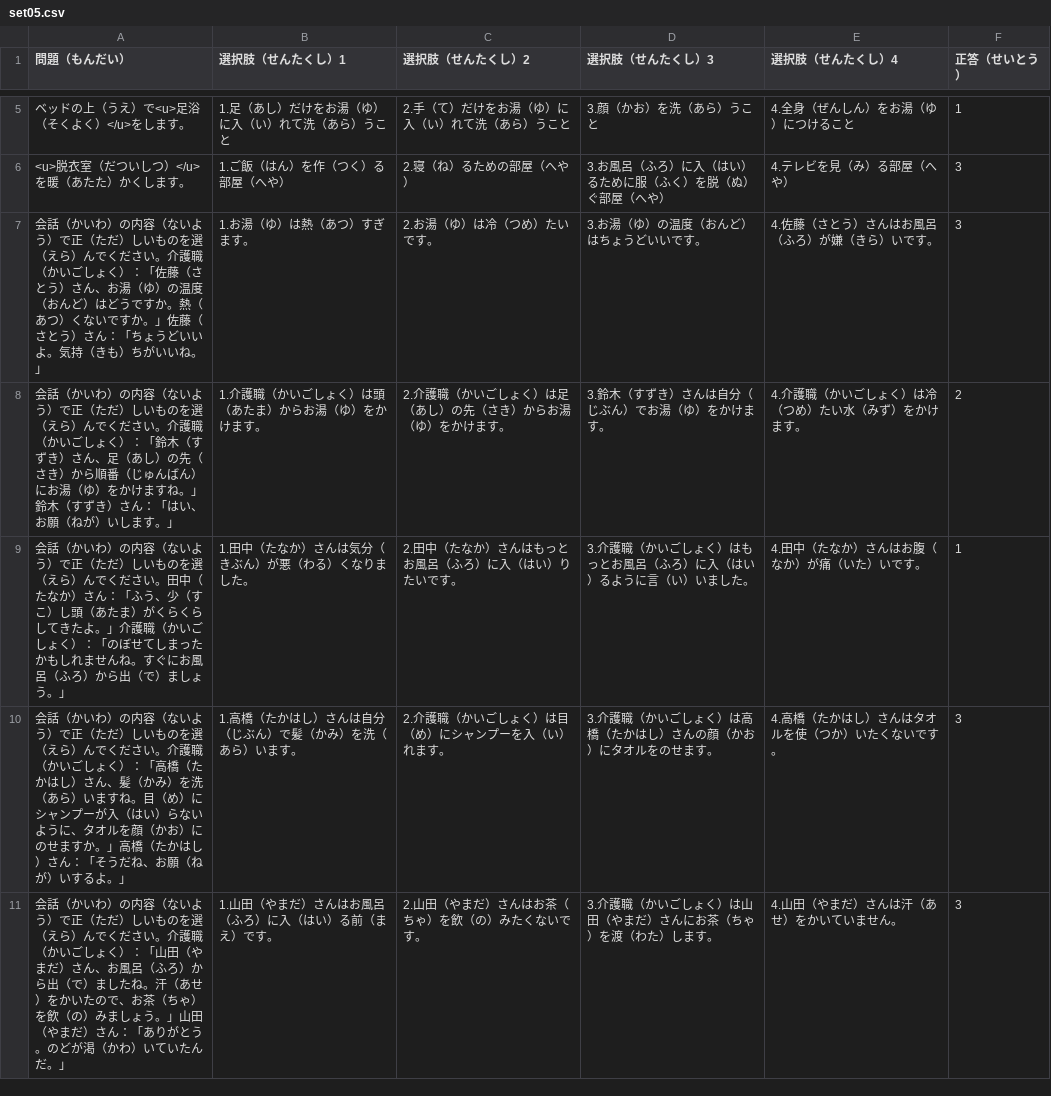
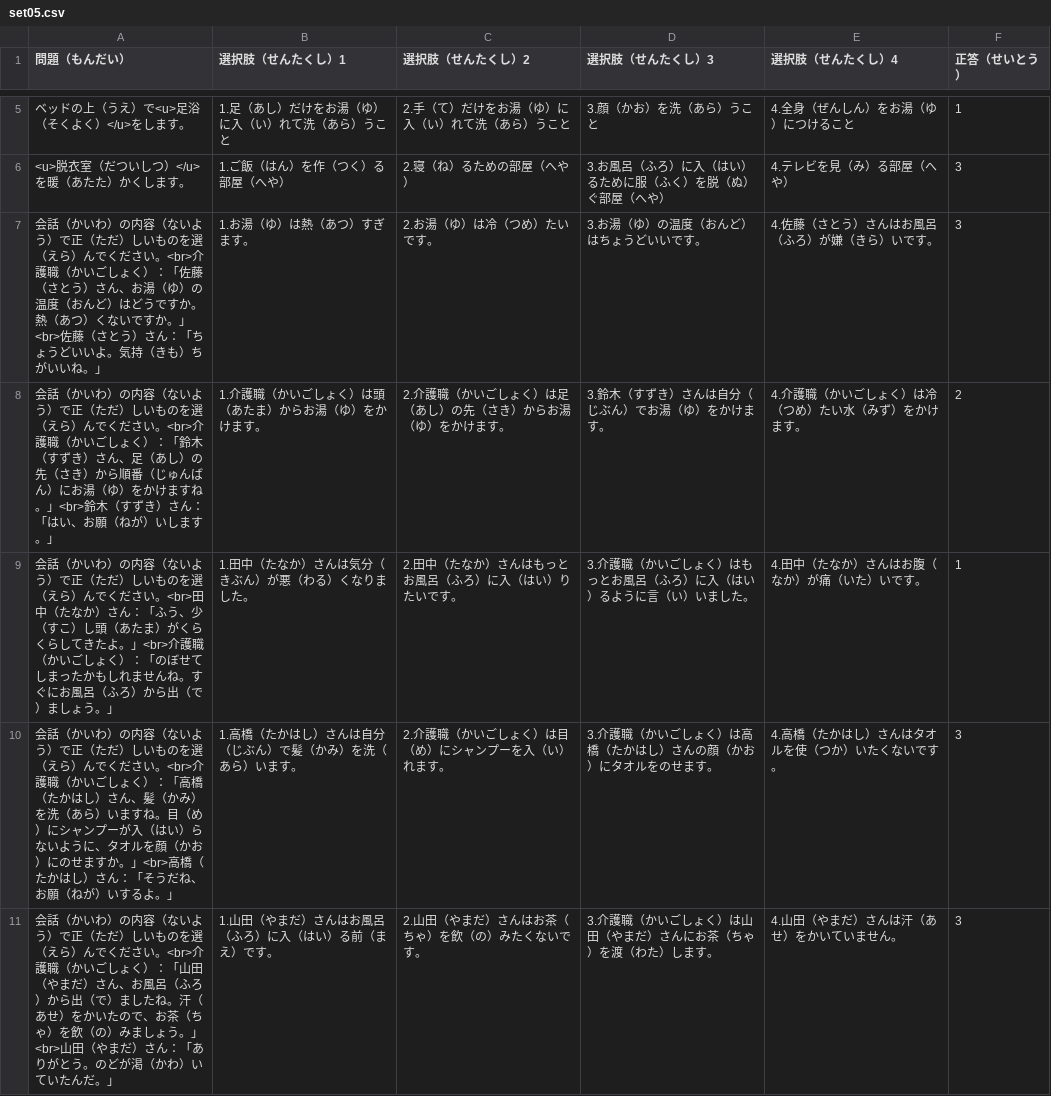
Before and after one commit to K2064083/Nursing_Care_Japanese_Language, a CSV file: data/set05.csv, drawn as a sheet; only a part is shown, gaps mark what is left out; the diff covers the shown part only.

Commit message:
Update set05.csv

```diff
--- a/data/set05.csv
+++ b/data/set05.csv
@@ -6,6 +6,6 @@
 <u>脱衣室（だついしつ）</u>を暖（あたた）かくします。,1.ご飯（はん）を作（つく）る部屋（へや）,2.寝（ね）るための部屋（へや）,3.お風呂（ふろ）に入（はい）るために服（ふく）を脱（ぬ）ぐ部屋（へや）,4.テレビを見（み）る部屋（へや）,3
-会話（かいわ）の内容（ないよう）で正（ただ）しいものを選（えら）んでください。介護職（かいごしょく）：「佐藤（さとう）さん、お湯（ゆ）の温度（おんど）はどうですか。熱（あつ）くないですか。」佐藤（さとう）さん：「ちょうどいいよ。気持（きも）ちがいいね。」,1.お湯（ゆ）は熱（あつ）すぎます。,2.お湯（ゆ）は冷（つめ）たいです。,3.お湯（ゆ）の温度（おんど）はちょうどいいです。,4.佐藤（さとう）さんはお風呂（ふろ）が嫌（きら）いです。,3
-会話（かいわ）の内容（ないよう）で正（ただ）しいものを選（えら）んでください。介護職（かいごしょく）：「鈴木（すずき）さん、足（あし）の先（さき）から順番（じゅんばん）にお湯（ゆ）をかけますね。」鈴木（すずき）さん：「はい、お願（ねが）いします。」,1.介護職（かいごしょく）は頭（あたま）からお湯（ゆ）をかけます。,2.介護職（かいごしょく）は足（あし）の先（さき）からお湯（ゆ）をかけます。,3.鈴木（すずき）さんは自分（じぶん）でお湯（ゆ）をかけます。,4.介護職（かいごしょく）は冷（つめ）たい水（みず）をかけます。,2
-会話（かいわ）の内容（ないよう）で正（ただ）しいものを選（えら）んでください。田中（たなか）さん：「ふう、少（すこ）し頭（あたま）がくらくらしてきたよ。」介護職（かいごしょく）：「のぼせてしまったかもしれませんね。すぐにお風呂（ふろ）から出（で）ましょう。」,1.田中（たなか）さんは気分（きぶん）が悪（わる）くなりました。,2.田中（たなか）さんはもっとお風呂（ふろ）に入（はい）りたいです。,3.介護職（かいごしょく）はもっとお風呂（ふろ）に入（はい）るように言（い）いました。,4.田中（たなか）さんはお腹（なか）が痛（いた）いです。,1
-会話（かいわ）の内容（ないよう）で正（ただ）しいものを選（えら）んでください。介護職（かいごしょく）：「高橋（たかはし）さん、髪（かみ）を洗（あら）いますね。目（め）にシャンプーが入（はい）らないように、タオルを顔（かお）にのせますか。」高橋（たかはし）さん：「そうだね、お願（ねが）いするよ。」,1.高橋（たかはし）さんは自分（じぶん）で髪（かみ）を洗（あら）います。,2.介護職（かいごしょく）は目（め）にシャンプーを入（い）れます。,3.介護職（かいごしょく）は高橋（たかはし）さんの顔（かお）にタオルをのせます。,4.高橋（たかはし）さんはタオルを使（つか）いたくないです。,3
-会話（かいわ）の内容（ないよう）で正（ただ）しいものを選（えら）んでください。介護職（かいごしょく）：「山田（やまだ）さん、お風呂（ふろ）から出（で）ましたね。汗（あせ）をかいたので、お茶（ちゃ）を飲（の）みましょう。」山田（やまだ）さん：「ありがとう。のどが渇（かわ）いていたんだ。」,1.山田（やまだ）さんはお風呂（ふろ）に入（はい）る前（まえ）です。,2.山田（やまだ）さんはお茶（ちゃ）を飲（の）みたくないです。,3.介護職（かいごしょく）は山田（やまだ）さんにお茶（ちゃ）を渡（わた）します。,4.山田（やまだ）さんは汗（あせ）をかいていません。,3
+会話（かいわ）の内容（ないよう）で正（ただ）しいものを選（えら）んでください。<br>介護職（かいごしょく）：「佐藤（さとう）さん、お湯（ゆ）の温度（おんど）はどうですか。熱（あつ）くないですか。」<br>佐藤（さとう）さん：「ちょうどいいよ。気持（きも）ちがいいね。」,1.お湯（ゆ）は熱（あつ）すぎます。,2.お湯（ゆ）は冷（つめ）たいです。,3.お湯（ゆ）の温度（おんど）はちょうどいいです。,4.佐藤（さとう）さんはお風呂（ふろ）が嫌（きら）いです。,3
+会話（かいわ）の内容（ないよう）で正（ただ）しいものを選（えら）んでください。<br>介護職（かいごしょく）：「鈴木（すずき）さん、足（あし）の先（さき）から順番（じゅんばん）にお湯（ゆ）をかけますね。」<br>鈴木（すずき）さん：「はい、お願（ねが）いします。」,1.介護職（かいごしょく）は頭（あたま）からお湯（ゆ）をかけます。,2.介護職（かいごしょく）は足（あし）の先（さき）からお湯（ゆ）をかけます。,3.鈴木（すずき）さんは自分（じぶん）でお湯（ゆ）をかけます。,4.介護職（かいごしょく）は冷（つめ）たい水（みず）をかけます。,2
+会話（かいわ）の内容（ないよう）で正（ただ）しいものを選（えら）んでください。<br>田中（たなか）さん：「ふう、少（すこ）し頭（あたま）がくらくらしてきたよ。」<br>介護職（かいごしょく）：「のぼせてしまったかもしれませんね。すぐにお風呂（ふろ）から出（で）ましょう。」,1.田中（たなか）さんは気分（きぶん）が悪（わる）くなりました。,2.田中（たなか）さんはもっとお風呂（ふろ）に入（はい）りたいです。,3.介護職（かいごしょく）はもっとお風呂（ふろ）に入（はい）るように言（い）いました。,4.田中（たなか）さんはお腹（なか）が痛（いた）いです。,1
+会話（かいわ）の内容（ないよう）で正（ただ）しいものを選（えら）んでください。<br>介護職（かいごしょく）：「高橋（たかはし）さん、髪（かみ）を洗（あら）いますね。目（め）にシャンプーが入（はい）らないように、タオルを顔（かお）にのせますか。」<br>高橋（たかはし）さん：「そうだね、お願（ねが）いするよ。」,1.高橋（たかはし）さんは自分（じぶん）で髪（かみ）を洗（あら）います。,2.介護職（かいごしょく）は目（め）にシャンプーを入（い）れます。,3.介護職（かいごしょく）は高橋（たかはし）さんの顔（かお）にタオルをのせます。,4.高橋（たかはし）さんはタオルを使（つか）いたくないです。,3
+会話（かいわ）の内容（ないよう）で正（ただ）しいものを選（えら）んでください。<br>介護職（かいごしょく）：「山田（やまだ）さん、お風呂（ふろ）から出（で）ましたね。汗（あせ）をかいたので、お茶（ちゃ）を飲（の）みましょう。」<br>山田（やまだ）さん：「ありがとう。のどが渇（かわ）いていたんだ。」,1.山田（やまだ）さんはお風呂（ふろ）に入（はい）る前（まえ）です。,2.山田（やまだ）さんはお茶（ちゃ）を飲（の）みたくないです。,3.介護職（かいごしょく）は山田（やまだ）さんにお茶（ちゃ）を渡（わた）します。,4.山田（やまだ）さんは汗（あせ）をかいていません。,3
```
Also changed, not shown: 5 edited cells elsewhere in this file.
